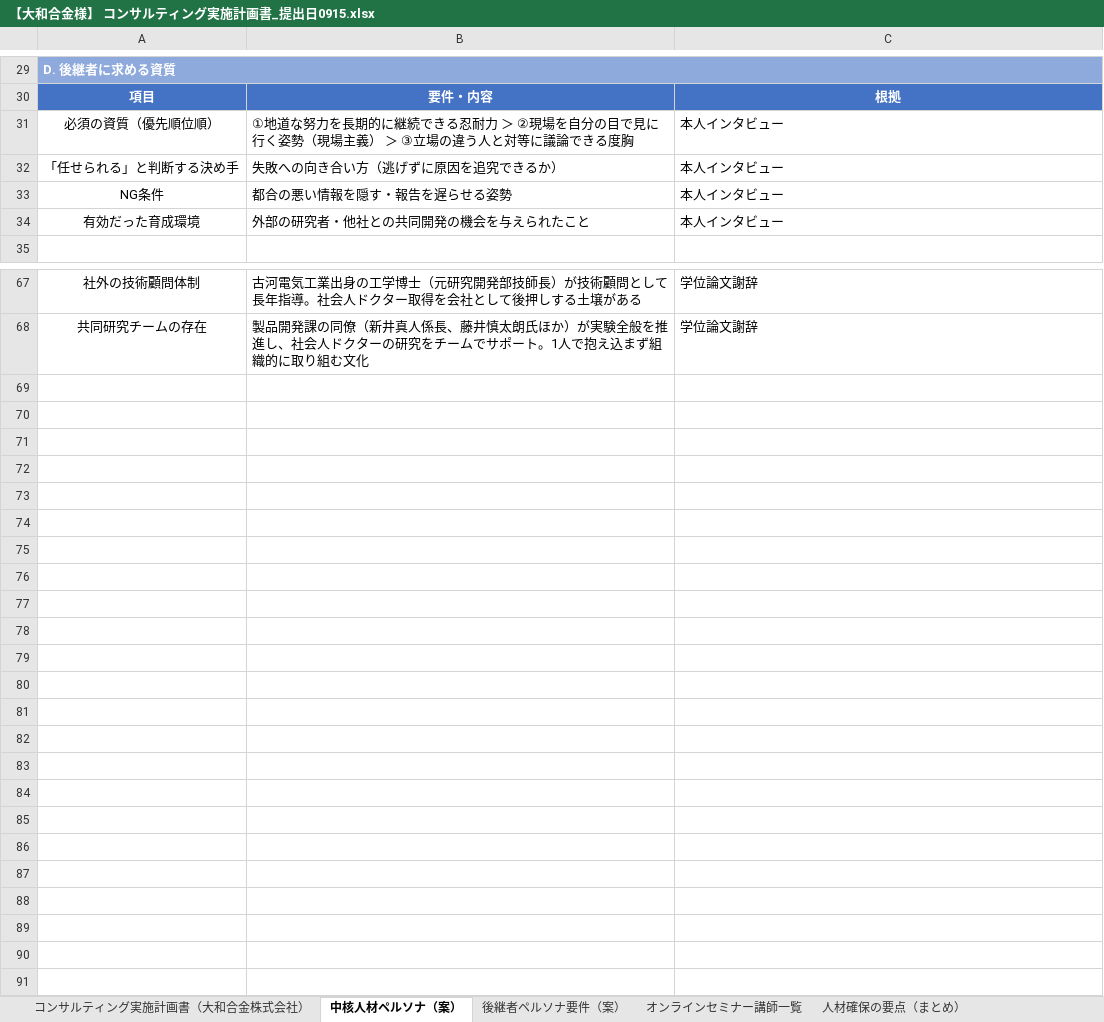
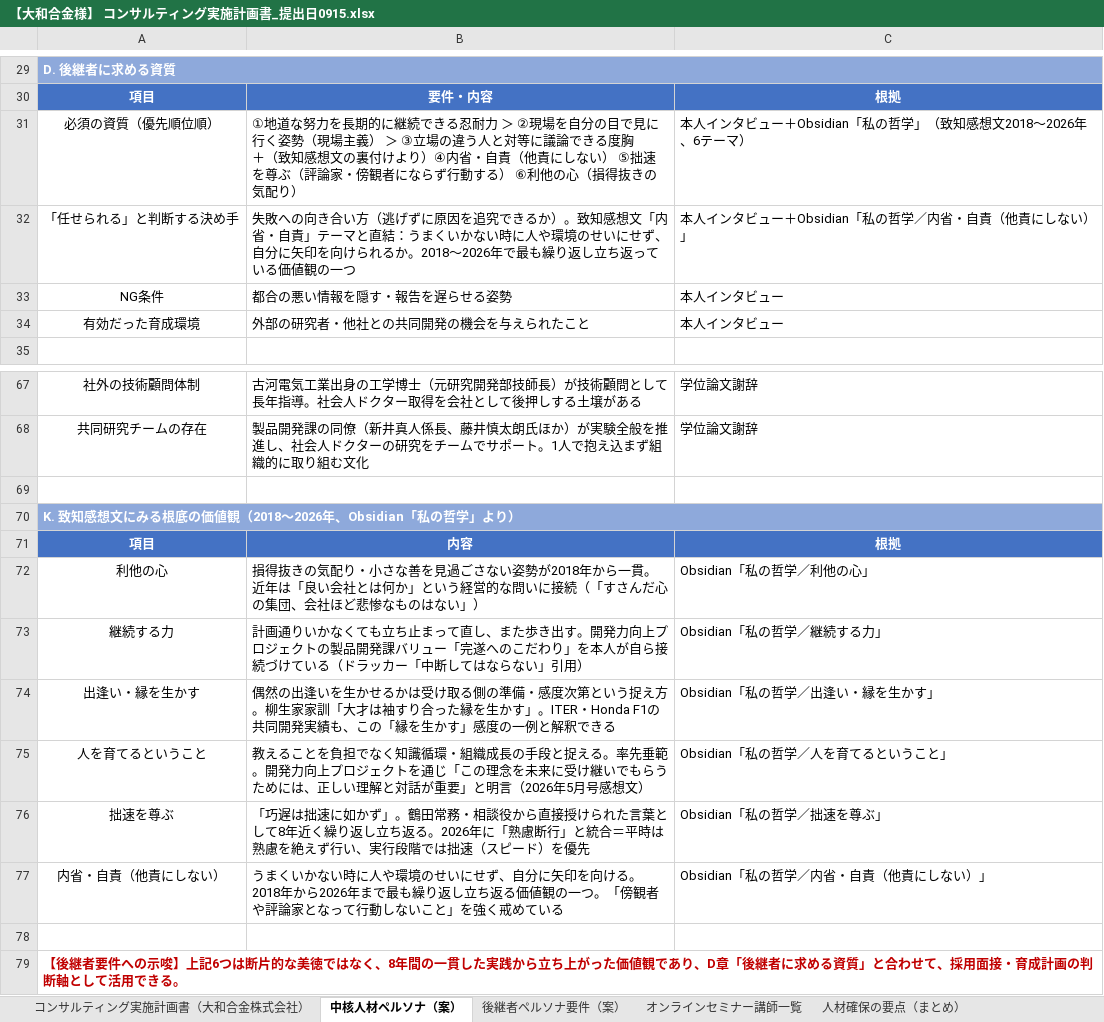
Before and after one commit to mghayaoeguchi-web/human-resource, an Excel workbook: 【大和合金様】 コンサルティング実施計画書_提出日0915.xlsx, sheet 中核人材ペルソナ（案）, drawn as a sheet; only a part is shown, gaps mark what is left out; values as stored, in another font and other column widths than the file's, no borders; ↵ is a line break in a cell; the diff names each change by its address in the sheet, - before the commit and + after, or states it on an @@ line.

```diff
--- a/【大和合金様】 コンサルティング実施計画書_提出日0915.xlsx (sheet 中核人材ペルソナ（案）)
+++ b/【大和合金様】 コンサルティング実施計画書_提出日0915.xlsx (sheet 中核人材ペルソナ（案）)
-B31: …きる度胸
+B31: …きる度胸 ↵ ＋（致知感想文の裏付けより）④内省・自責（他責にしない） ⑤拙速を尊ぶ（評論家・傍観者にならず行動する） ⑥利他の心（損得抜きの気配り）
-C31: 本人インタビュー
+C31: 本人インタビュー＋Obsidian「私の哲学」（致知感想文2018〜2026年、6テーマ）
-B32: …きるか）
+B32: …きるか）。致知感想文「内省・自責」テーマと直結：うまくいかない時に人や環境のせいにせず、自分に矢印を向けられるか。2018〜2026年で最も繰り返し立ち返っている価値観の一つ
-C32: 本人インタビュー
+C32: 本人インタビュー＋Obsidian「私の哲学／内省・自責（他責にしない）」
+row 69: (empty)
+row 70: K. 致知感想文にみる根底の価値観（2018〜2026年、Obsidian「私の哲学」より）
+row 71: 項目 | 内容 | 根拠
+row 72: 利他の心 | 損得抜きの気配り・小さな善を見過ごさない姿勢が2018年から一貫。近年は「良い会社とは何か」という経営的な問いに接続（「すさんだ心の集団、会社ほど悲惨なものはない」） | Obsidian「私の哲学／利他の心」
+row 73: 継続する力 | 計画通りいかなくても立ち止まって直し、また歩き出す。開発力向上プロジェクトの製品開発課バリュー「完遂へのこだわり」を本人が自ら接続づけている（ドラッカー「中断してはならない」引用） | Obsidian「私の哲学／継続する力」
+row 74: 出逢い・縁を生かす | 偶然の出逢いを生かせるかは受け取る側の準備・感度次第という捉え方。柳生家家訓「大才は袖すり合った縁を生かす」。ITER・Honda F1の共同開発実績も、この「縁を生かす」感度の一例と解釈できる | Obsidian「私の哲学／出逢い・縁を生かす」
+row 75: 人を育てるということ | 教えることを負担でなく知識循環・組織成長の手段と捉える。率先垂範。開発力向上プロジェクトを通じ「この理念を未来に受け継いでもらうためには、正しい理解と対話が重要」と明言（2026年5月号感想文） | Obsidian「私の哲学／人を育てるということ」
+row 76: 拙速を尊ぶ | 「巧遅は拙速に如かず」。鶴田常務・相談役から直接授けられた言葉として8年近く繰り返し立ち返る。2026年に「熟慮断行」と統合＝平時は熟慮を絶えず行い、実行段階では拙速（スピード）を優先 | Obsidian「私の哲学／拙速を尊ぶ」
+row 77: 内省・自責（他責にしない） | うまくいかない時に人や環境のせいにせず、自分に矢印を向ける。2018年から2026年まで最も繰り返し立ち返る価値観の一つ。「傍観者や評論家となって行動しないこと」を強く戒めている | Obsidian「私の哲学／内省・自責（他責にしない）」
+row 78: (empty)
+row 79: 【後継者要件への示唆】上記6つは断片的な美徳ではなく、8年間の一貫した実践から立ち上がった価値観であり、D章「後継者に求める資質」と合わせて、採用面接・育成計画の判断軸として活用できる。
```
Also changed, not shown: sheet 後継者ペルソナ要件（案）.
